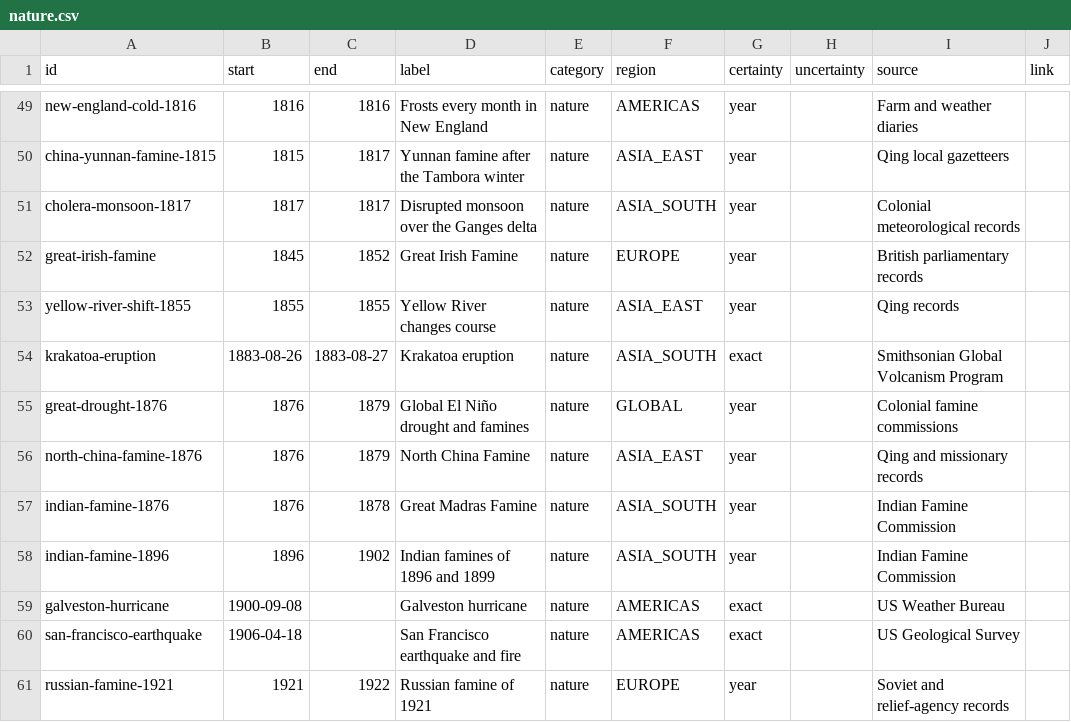
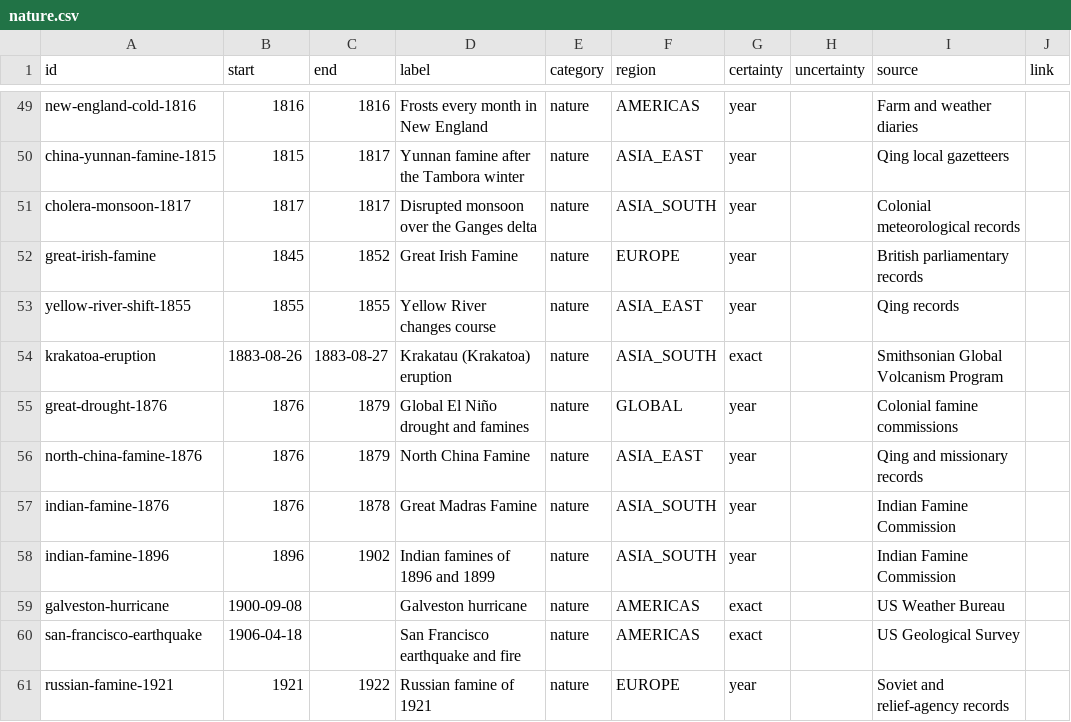
Before and after one commit to thomasbergernz/money-makes-the-world-go-round, a CSV file: public/data/nature.csv, drawn as a sheet; only a part is shown, gaps mark what is left out.

```diff
--- a/public/data/nature.csv
+++ b/public/data/nature.csv
@@ -53,3 +53,3 @@ great-irish-famine,1845,1852,Great Irish Famine,nature,EUROPE,year,,British parl
 yellow-river-shift-1855,1855,1855,Yellow River changes course,nature,ASIA_EAST,year,,Qing records,
-krakatoa-eruption,1883-08-26,1883-08-27,Krakatoa eruption,nature,ASIA_SOUTH,exact,,Smithsonian Global Volcanism Program,
+krakatoa-eruption,1883-08-26,1883-08-27,Krakatau (Krakatoa) eruption,nature,ASIA_SOUTH,exact,,Smithsonian Global Volcanism Program,
 great-drought-1876,1876,1879,Global El Niño drought and famines,nature,GLOBAL,year,,Colonial famine commissions,
```
Also changed, not shown: 8 other files.
